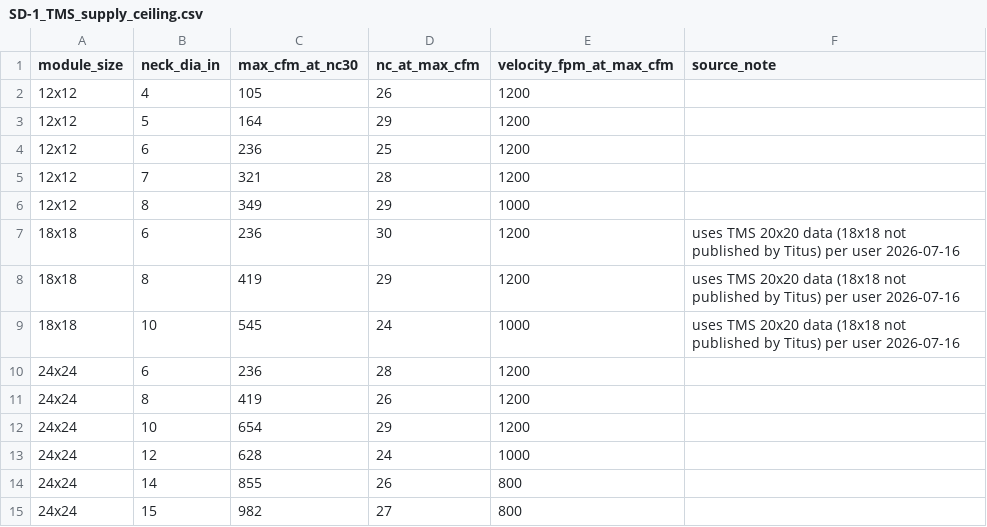
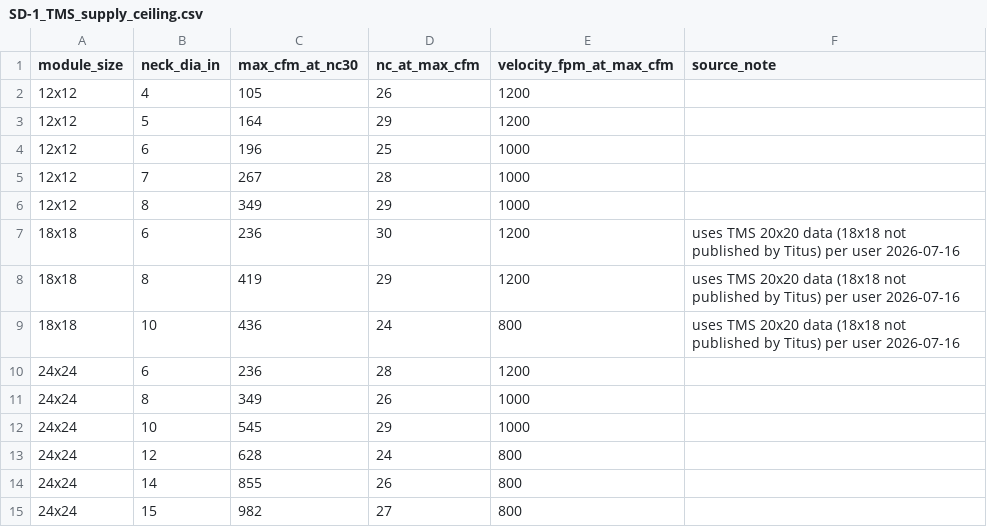
Before and after one commit to ColinNolan42/rjatools.extension, a CSV file: GRD Sizing/lookup_data/SD-1_TMS_supply_ceiling.csv, drawn as a sheet.

```diff
--- a/GRD Sizing/lookup_data/SD-1_TMS_supply_ceiling.csv
+++ b/GRD Sizing/lookup_data/SD-1_TMS_supply_ceiling.csv
@@ -3,4 +3,4 @@ module_size,neck_dia_in,max_cfm_at_nc30,nc_at_max_cfm,velocity_fpm_at_max_cfm,so
 12x12,5,164,29,1200,
-12x12,6,236,25,1200,
-12x12,7,321,28,1200,
+12x12,6,196,25,1000,
+12x12,7,267,28,1000,
 12x12,8,349,29,1000,
@@ -8,7 +8,7 @@ module_size,neck_dia_in,max_cfm_at_nc30,nc_at_max_cfm,velocity_fpm_at_max_cfm,so
 18x18,8,419,29,1200,uses TMS 20x20 data (18x18 not published by Titus) per user 2026-07-16
-18x18,10,545,24,1000,uses TMS 20x20 data (18x18 not published by Titus) per user 2026-07-16
+18x18,10,436,24,800,uses TMS 20x20 data (18x18 not published by Titus) per user 2026-07-16
 24x24,6,236,28,1200,
-24x24,8,419,26,1200,
-24x24,10,654,29,1200,
-24x24,12,628,24,1000,
+24x24,8,349,26,1000,
+24x24,10,545,29,1000,
+24x24,12,628,24,800,
 24x24,14,855,26,800,
```
Also changed, not shown: GRD Sizing/lookup_data/SD-1_SD-2_combined_ceiling_diffuser.csv.
